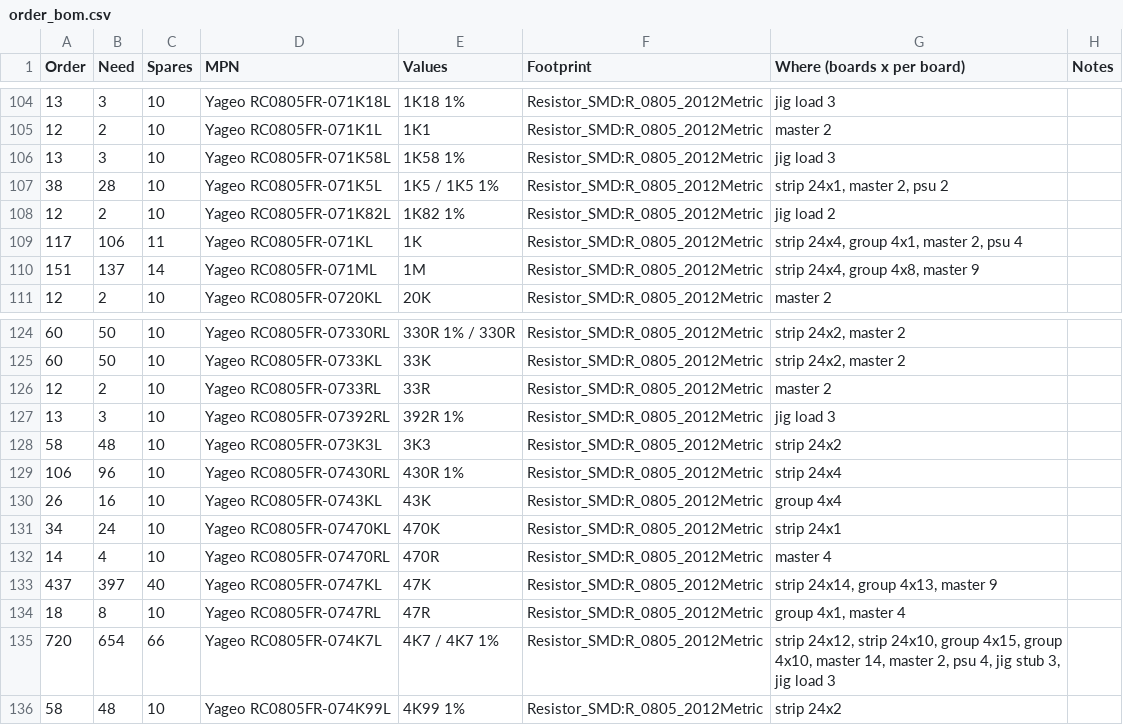
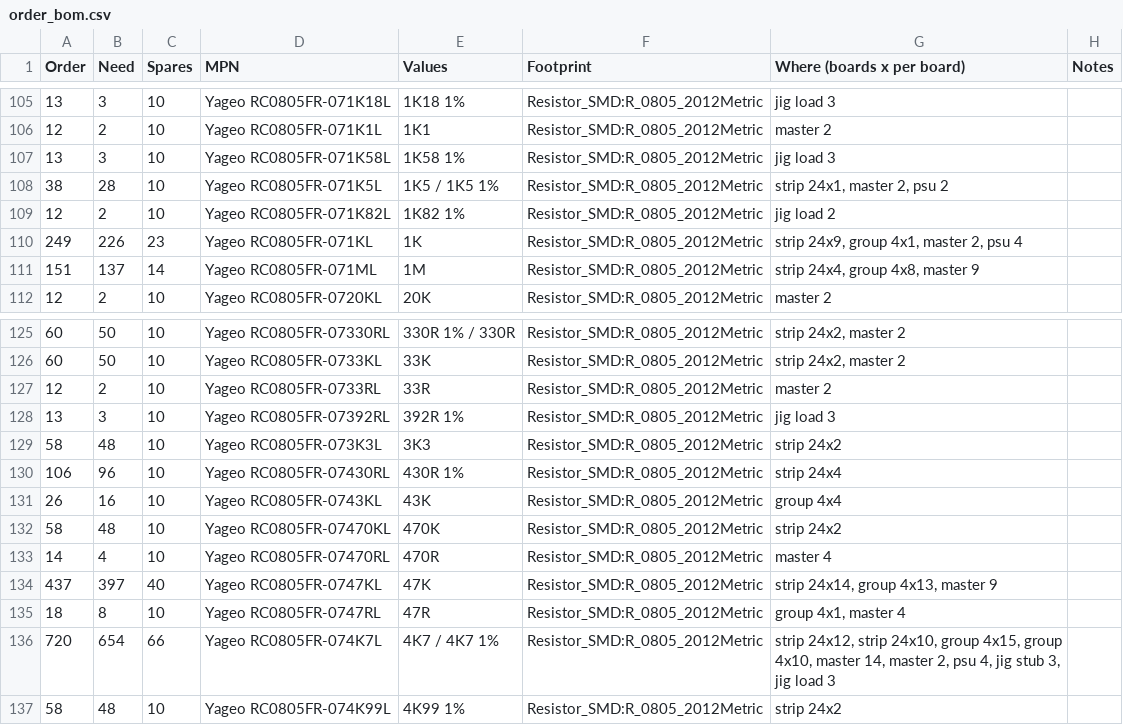
Before and after one commit to cozycactus/goa-console, a CSV file: order_bom.csv, drawn as a sheet; only a part is shown, gaps mark what is left out; the diff covers the shown part only.

```diff
--- a/order_bom.csv
+++ b/order_bom.csv
@@ -108,3 +109,3 @@
 "12","2","10","Yageo RC0805FR-071K82L","1K82 1%","Resistor_SMD:R_0805_2012Metric","jig load 2",""
-"117","106","11","Yageo RC0805FR-071KL","1K","Resistor_SMD:R_0805_2012Metric","strip 24x4, group 4x1, master 2, psu 4",""
+"249","226","23","Yageo RC0805FR-071KL","1K","Resistor_SMD:R_0805_2012Metric","strip 24x9, group 4x1, master 2, psu 4",""
 "151","137","14","Yageo RC0805FR-071ML","1M","Resistor_SMD:R_0805_2012Metric","strip 24x4, group 4x8, master 9",""
@@ -130,3 +131,3 @@
 "26","16","10","Yageo RC0805FR-0743KL","43K","Resistor_SMD:R_0805_2012Metric","group 4x4",""
-"34","24","10","Yageo RC0805FR-07470KL","470K","Resistor_SMD:R_0805_2012Metric","strip 24x1",""
+"58","48","10","Yageo RC0805FR-07470KL","470K","Resistor_SMD:R_0805_2012Metric","strip 24x2",""
 "14","4","10","Yageo RC0805FR-07470RL","470R","Resistor_SMD:R_0805_2012Metric","master 4",""
```
Also changed, not shown: 4 added rows, 2 removed rows and 8 edited cells elsewhere in this file, channel_strip_BOM.csv, 39 other files.
